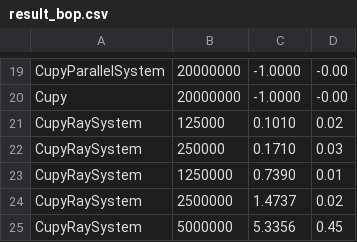
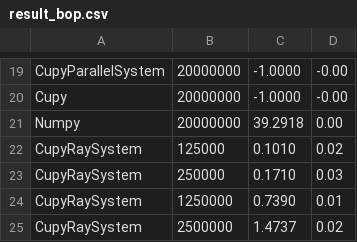
Before and after one commit to merrymercy/nums, a CSV file: scripts/result_bop.csv, drawn as a sheet; only a part is shown, gaps mark what is left out; the shorter side is filled out with more unchanged rows; the diff names each change by its address in the sheet, - before the commit and + after, or states it on an @@ line.

Commit message:
update bop result

```diff
--- a/scripts/result_bop.csv
+++ b/scripts/result_bop.csv
+row 21: Numpy | 20000000 | 39.2918 | 0.00
```
Also changed, not shown: 1 other file.
